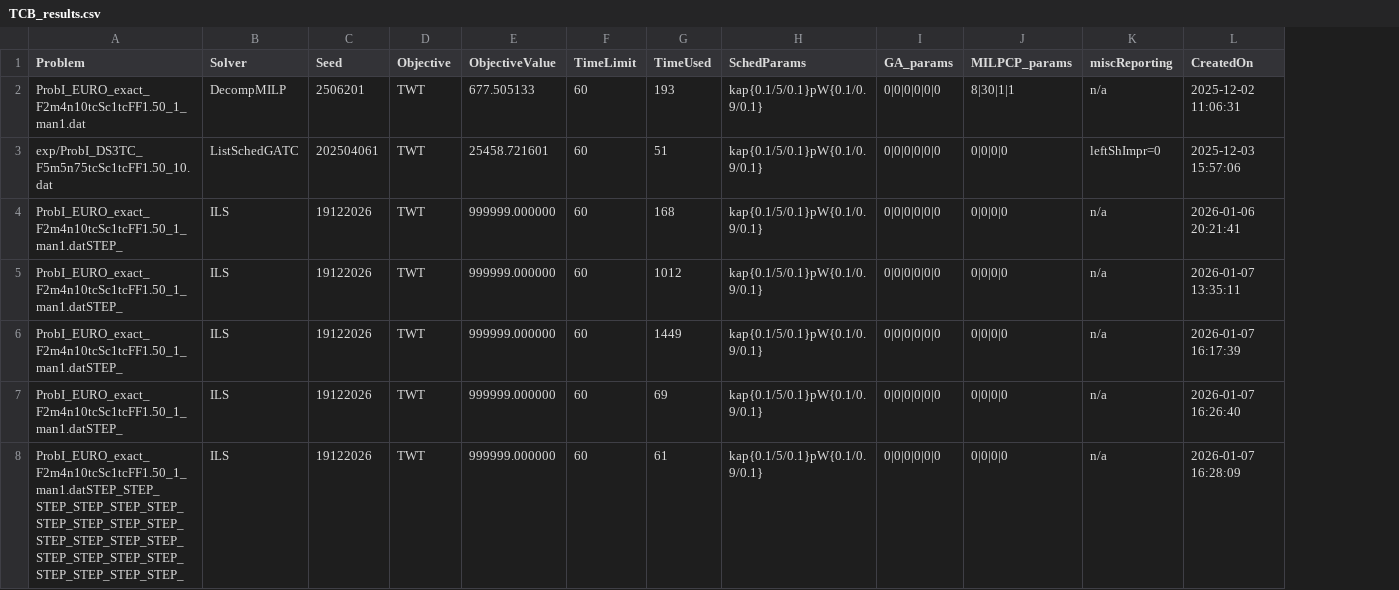
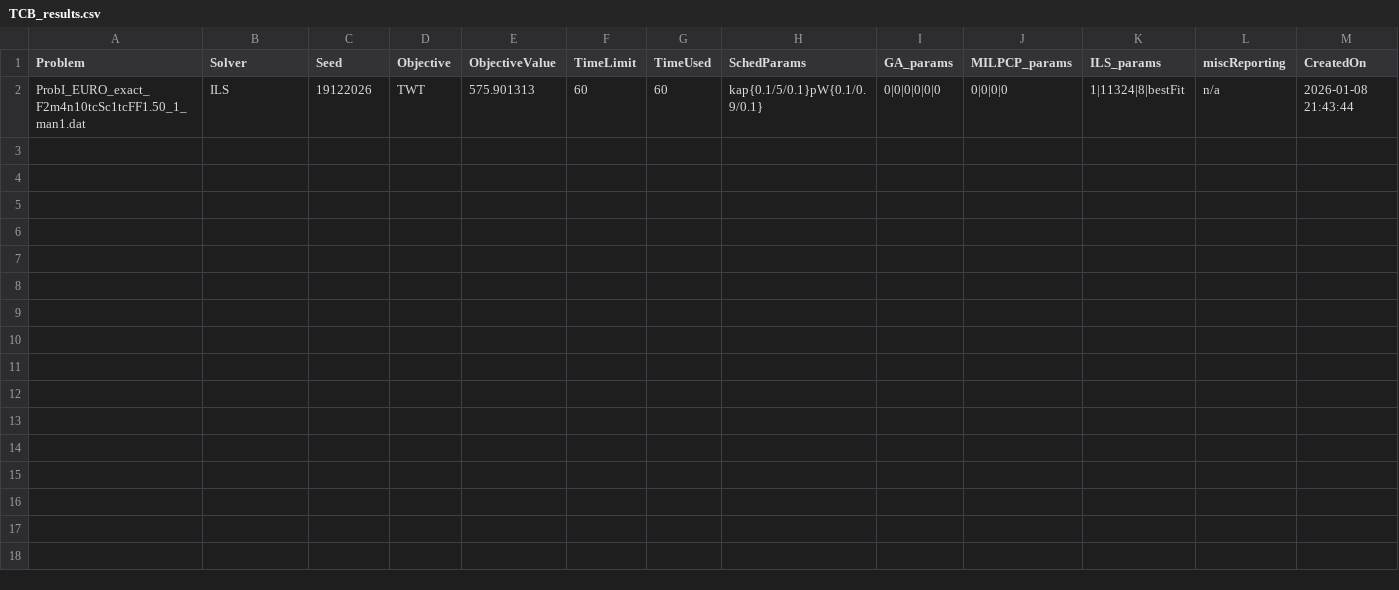
Before and after one commit to JR8ll/2025_TCB, a CSV file: 2025_TCB/results/TCB_results.csv, drawn as a sheet; removed rows and columns are numbered as before the commit, all else as after; the diff names each change by its address in the sheet, - before the commit and + after, or states it on an @@ line.

```diff
--- a/2025_TCB/results/TCB_results.csv
+++ b/2025_TCB/results/TCB_results.csv
+column K (ILS_params), row 2: 1|11324|8|bestFit
-B2 (Solver): DecompMILP
+B2 (Solver): ILS
-C2 (Seed): 2506201
+C2 (Seed): 19122026
-E2 (ObjectiveValue): 677.505133
+E2 (ObjectiveValue): 575.901313
-G2 (TimeUsed): 193
+G2 (TimeUsed): 60
-J2 (MILPCP_params): 8|30|1|1
+J2 (MILPCP_params): 0|0|0|0
-M2 (CreatedOn): 2025-12-02 11:06:31
+M2 (CreatedOn): 2026-01-08 21:43:44
-row 3: exp/ProbI_DS3TC_F5m5n75tcSc1tcFF1.50_10.dat | ListSchedGATC | 202504061 | TWT | 25458.721601 | 60 | 51 | kap{0.1/5/0.1}pW{0.1/0.9/0.1} | 0|0|0|0|0|0 | 0|0|0|0 | leftShImpr=0 | 2025-12-03 15:57:06
-row 4: ProbI_EURO_exact_F2m4n10tcSc1tcFF1.50_1_man1.datSTEP_ | ILS | 19122026 | TWT | 999999.000000 | 60 | 168 | kap{0.1/5/0.1}pW{0.1/0.9/0.1} | 0|0|0|0|0|0 | 0|0|0|0 | n/a | 2026-01-06 20:21:41
-row 5: ProbI_EURO_exact_F2m4n10tcSc1tcFF1.50_1_man1.datSTEP_ | ILS | 19122026 | TWT | 999999.000000 | 60 | 1012 | kap{0.1/5/0.1}pW{0.1/0.9/0.1} | 0|0|0|0|0|0 | 0|0|0|0 | n/a | 2026-01-07 13:35:11
-row 6: ProbI_EURO_exact_F2m4n10tcSc1tcFF1.50_1_man1.datSTEP_ | ILS | 19122026 | TWT | 999999.000000 | 60 | 1449 | kap{0.1/5/0.1}pW{0.1/0.9/0.1} | 0|0|0|0|0|0 | 0|0|0|0 | n/a | 2026-01-07 16:17:39
-row 7: ProbI_EURO_exact_F2m4n10tcSc1tcFF1.50_1_man1.datSTEP_ | ILS | 19122026 | TWT | 999999.000000 | 60 | 69 | kap{0.1/5/0.1}pW{0.1/0.9/0.1} | 0|0|0|0|0|0 | 0|0|0|0 | n/a | 2026-01-07 16:26:40
-row 8: ProbI_EURO_exact_F2m4n10tcSc1tcFF1.50_1_man1.datSTEP_STEP_STEP_STEP_STEP_STEP_STEP_STEP_STEP_STEP_STEP_STEP_STEP_STEP_STEP_STEP_STEP_STEP_STEP_STEP_STEP_STEP_ | ILS | 19122026 | TWT | 999999.000000 | 60 | 61 | kap{0.1/5/0.1}pW{0.1/0.9/0.1} | 0|0|0|0|0|0 | 0|0|0|0 | n/a | 2026-01-07 16:28:09
```
Also changed, not shown: 12 other files.
